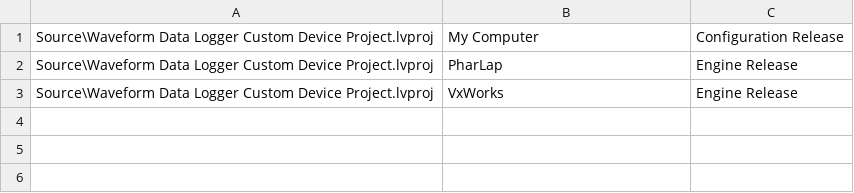
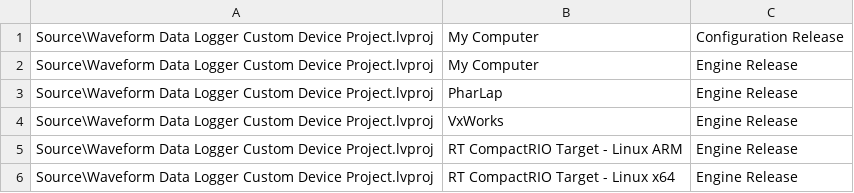
Before and after one commit to sudilav/Waveform-Data-Logger-Custom-Device, a CSV file: Autobuild.csv, drawn as a sheet; the diff names each change by its address in the sheet, - before the commit and + after, or states it on an @@ line.

Commit message:
Tested on Linux

```diff
--- a/Autobuild.csv
+++ b/Autobuild.csv
+row 2: Source\Waveform Data Logger Custom Device Project.lvproj | My Computer | Engine Release
+row 5: Source\Waveform Data Logger Custom Device Project.lvproj | RT CompactRIO Target - Linux ARM | Engine Release
+row 6: Source\Waveform Data Logger Custom Device Project.lvproj | RT CompactRIO Target - Linux x64 | Engine Release
```
Also changed, not shown: 27 other files.
